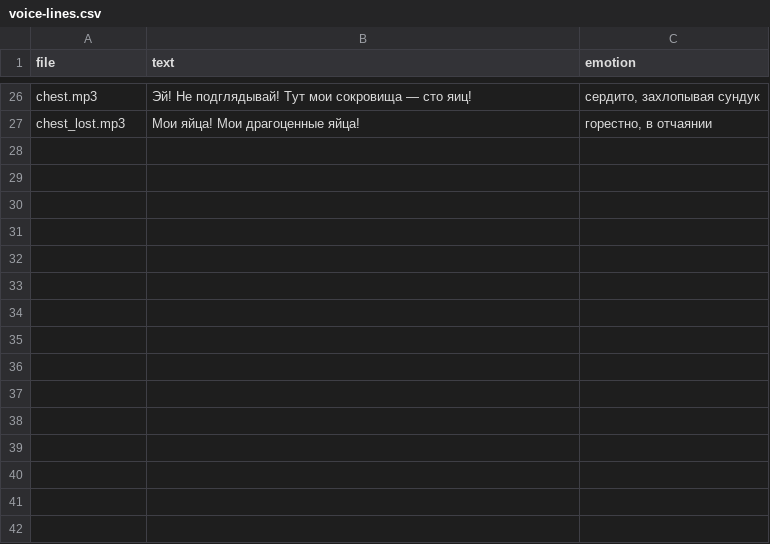
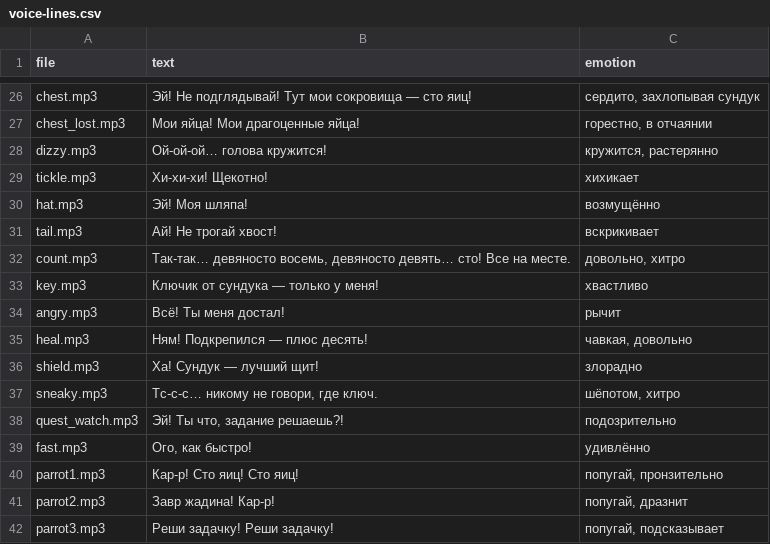
Before and after one commit to Artemiskandirov/zavr, a CSV file: voice/voice-lines.csv, drawn as a sheet; only a part is shown, gaps mark what is left out.

```diff
--- a/voice/voice-lines.csv
+++ b/voice/voice-lines.csv
@@ -27 +27,16 @@ chest.mp3;Эй! Не подглядывай! Тут мои сокровища
 chest_lost.mp3;Мои яйца! Мои драгоценные яйца!;горестно, в отчаянии
+dizzy.mp3;Ой-ой-ой… голова кружится!;кружится, растерянно
+tickle.mp3;Хи-хи-хи! Щекотно!;хихикает
+hat.mp3;Эй! Моя шляпа!;возмущённо
+tail.mp3;Ай! Не трогай хвост!;вскрикивает
+count.mp3;Так-так… девяносто восемь, девяносто девять… сто! Все на месте.;довольно, хитро
+key.mp3;Ключик от сундука — только у меня!;хвастливо
+angry.mp3;Всё! Ты меня достал!;рычит
+heal.mp3;Ням! Подкрепился — плюс десять!;чавкая, довольно
+shield.mp3;Ха! Сундук — лучший щит!;злорадно
+sneaky.mp3;Тс-с-с… никому не говори, где ключ.;шёпотом, хитро
+quest_watch.mp3;Эй! Ты что, задание решаешь?!;подозрительно
+fast.mp3;Ого, как быстро!;удивлённо
+parrot1.mp3;Кар-р! Сто яиц! Сто яиц!;попугай, пронзительно
+parrot2.mp3;Завр жадина! Кар-р!;попугай, дразнит
+parrot3.mp3;Реши задачку! Реши задачку!;попугай, подсказывает
```
Also changed, not shown: 48 other files.
